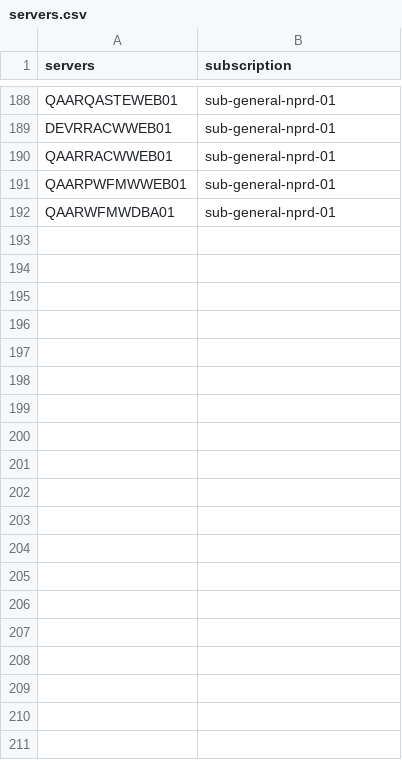
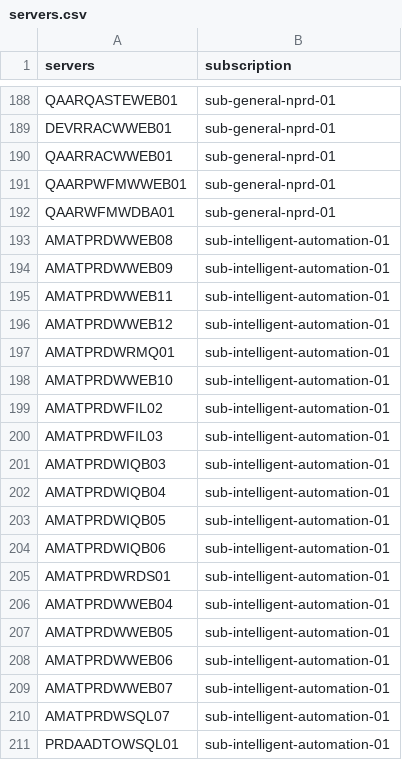
Before and after one commit to sm1k00/asr, a CSV file: servers.csv, drawn as a sheet; only a part is shown, gaps mark what is left out; the diff covers the shown part only.

Commit message:
Add files via upload

```diff
--- a/servers.csv
+++ b/servers.csv
@@ -192 +192,20 @@ QAARPWFMWWEB01,sub-general-nprd-01
 QAARWFMWDBA01,sub-general-nprd-01
+AMATPRDWWEB08,sub-intelligent-automation-01
+AMATPRDWWEB09,sub-intelligent-automation-01
+AMATPRDWWEB11,sub-intelligent-automation-01
+AMATPRDWWEB12,sub-intelligent-automation-01
+AMATPRDWRMQ01,sub-intelligent-automation-01
+AMATPRDWWEB10,sub-intelligent-automation-01
+AMATPRDWFIL02,sub-intelligent-automation-01
+AMATPRDWFIL03,sub-intelligent-automation-01
+AMATPRDWIQB03,sub-intelligent-automation-01
+AMATPRDWIQB04,sub-intelligent-automation-01
+AMATPRDWIQB05,sub-intelligent-automation-01
+AMATPRDWIQB06,sub-intelligent-automation-01
+AMATPRDWRDS01,sub-intelligent-automation-01
+AMATPRDWWEB04,sub-intelligent-automation-01
+AMATPRDWWEB05,sub-intelligent-automation-01
+AMATPRDWWEB06,sub-intelligent-automation-01
+AMATPRDWWEB07,sub-intelligent-automation-01
+AMATPRDWSQL07,sub-intelligent-automation-01
+PRDAADTOWSQL01,sub-intelligent-automation-01
```
Also changed, not shown: 20 added rows elsewhere in this file.
